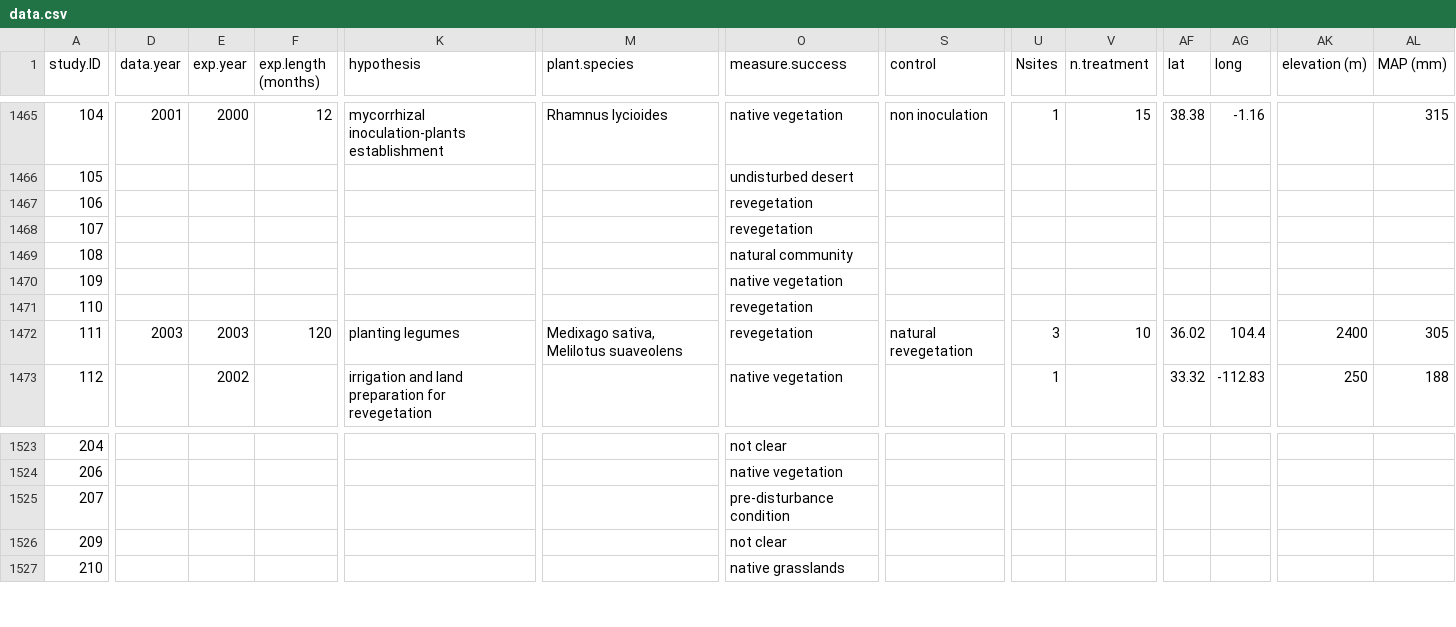
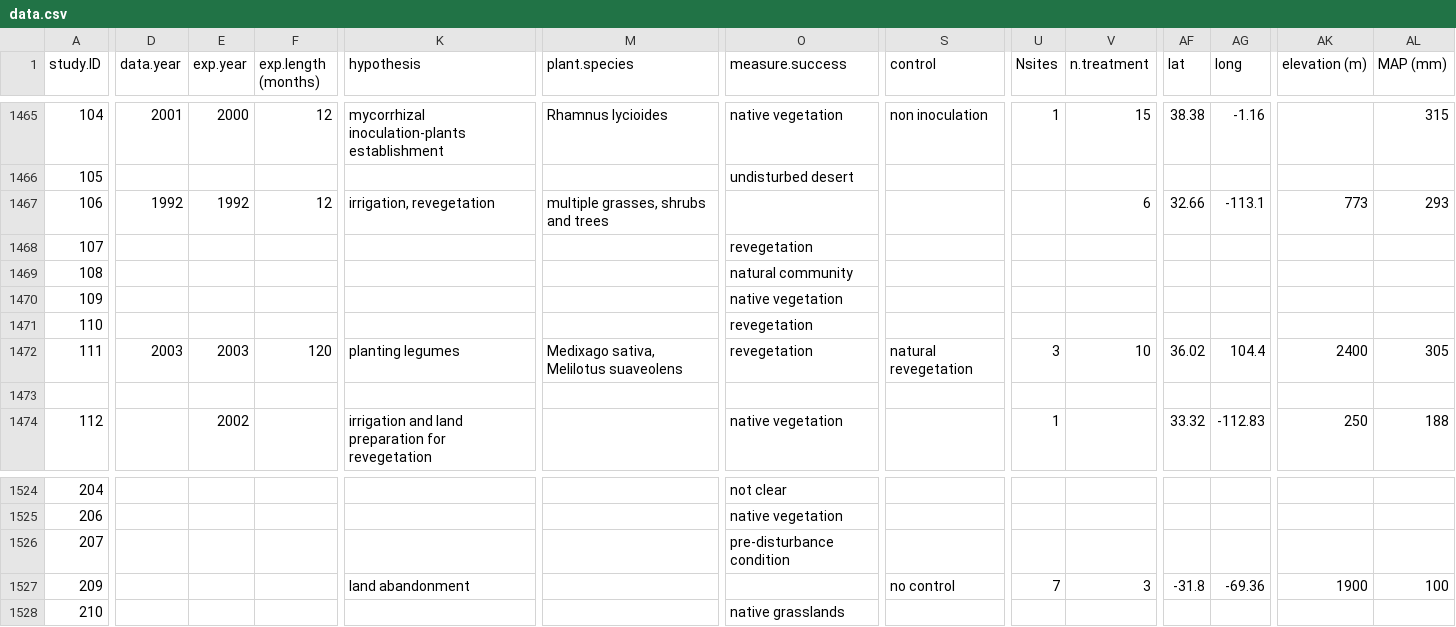
Before and after one commit to yangxhcaf/dryland_restoration_synthesis, a CSV file: data/data.csv, drawn as a sheet; only a part is shown, gaps mark what is left out; addresses are those after the commit; rows hold the shown columns only; the diff covers the shown part only; the diff names each change by its address in the sheet, - before the commit and + after, or states it on an @@ line.

Commit message:
updated data

```diff
--- a/data/data.csv
+++ b/data/data.csv
-D1467 (data.year): (empty)
+D1467 (data.year): 1992
-E1467 (exp.year): (empty)
+E1467 (exp.year): 1992
-F1467 (exp.length (months)): (empty)
+F1467 (exp.length (months)): 12
-K1467 (hypothesis): (empty)
+K1467 (hypothesis): irrigation, revegetation
-M1467 (plant.species): (empty)
+M1467 (plant.species): multiple grasses, shrubs and trees
-O1467 (measure.success): revegetation
+O1467 (measure.success): (empty)
-V1467 (n.treatment): (empty)
+V1467 (n.treatment): 6
-AF1467 (lat): (empty)
+AF1467 (lat): 32.66
-AG1467 (long): (empty)
+AG1467 (long): -113.1
-AK1467 (elevation (m)): (empty)
+AK1467 (elevation (m)): 773
-AL1467 (MAP (mm)): (empty)
+AL1467 (MAP (mm)): 293
+row 1473: (empty)
-K1527 (hypothesis): (empty)
+K1527 (hypothesis): land abandonment
-O1527 (measure.success): not clear
+O1527 (measure.success): (empty)
-S1527 (control): (empty)
+S1527 (control): no control
-U1527 (Nsites): (empty)
+U1527 (Nsites): 7
-V1527 (n.treatment): (empty)
+V1527 (n.treatment): 3
-AF1527 (lat): (empty)
+AF1527 (lat): -31.8
-AG1527 (long): (empty)
+AG1527 (long): -69.36
-AK1527 (elevation (m)): (empty)
+AK1527 (elevation (m)): 1900
-AL1527 (MAP (mm)): (empty)
+AL1527 (MAP (mm)): 100
```
Also changed, not shown: 1 edited cell elsewhere in this file, 2 other files.
